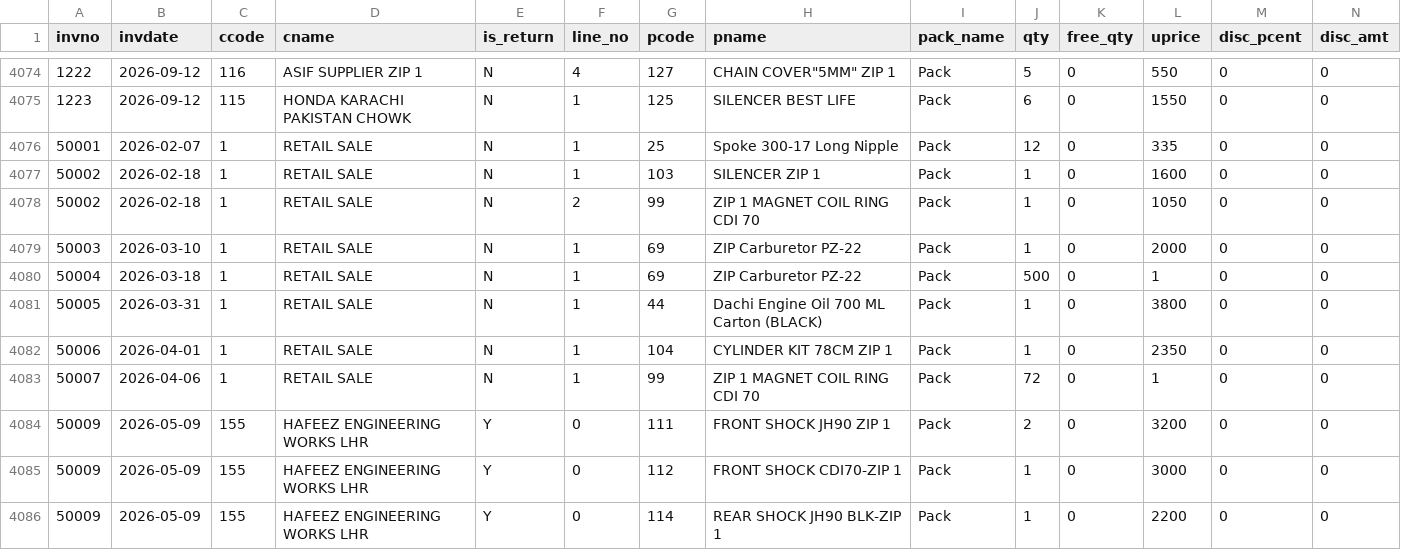
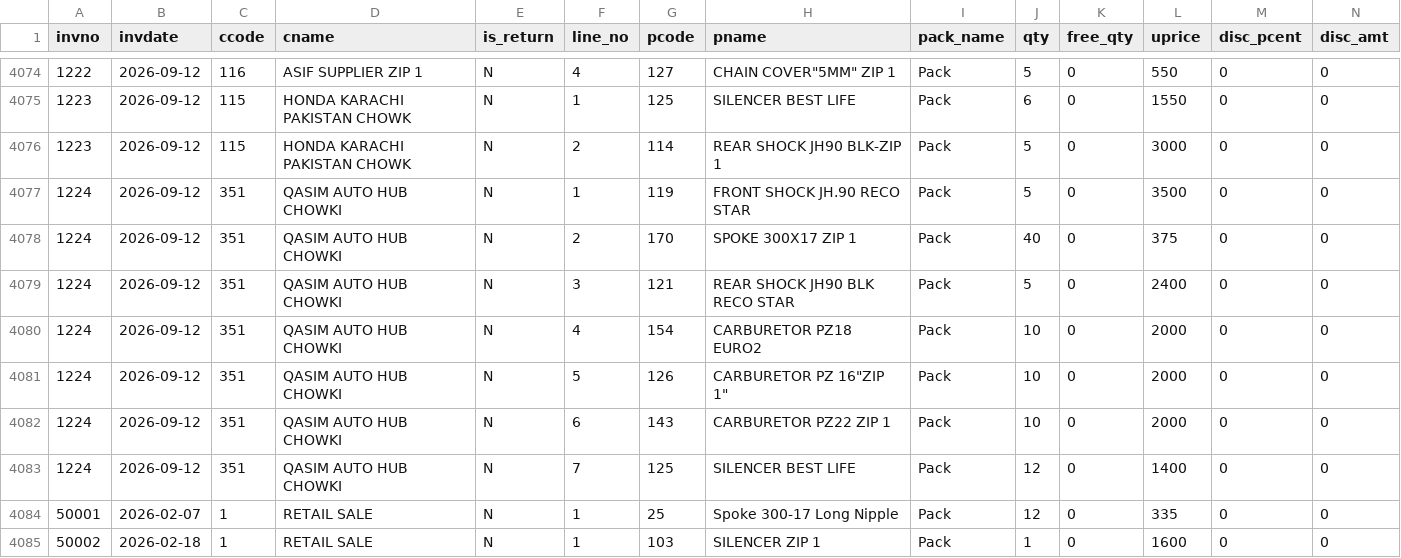
Before and after one commit to ahmedvohrra/zip1_naveed_daily_EXPORT, a CSV file: invoice_lines.csv, drawn as a sheet; only a part is shown, gaps mark what is left out; the shorter side is filled out with more unchanged rows; rows hold the shown columns only; the diff names each change by its address in the sheet, - before the commit and + after, or states it on an @@ line.

```diff
--- a/invoice_lines.csv
+++ b/invoice_lines.csv
+row 4076: 1223 | 2026-09-12 | 115 | HONDA KARACHI PAKISTAN CHOWK | N | 2 | 114 | REAR SHOCK JH90 BLK-ZIP 1 | Pack | 5 | 0 | 3000 | 0 | 0
+row 4077: 1224 | 2026-09-12 | 351 | QASIM AUTO HUB CHOWKI | N | 1 | 119 | FRONT SHOCK JH.90 RECO STAR | Pack | 5 | 0 | 3500 | 0 | 0
+row 4078: 1224 | 2026-09-12 | 351 | QASIM AUTO HUB CHOWKI | N | 2 | 170 | SPOKE 300X17 ZIP 1 | Pack | 40 | 0 | 375 | 0 | 0
+row 4079: 1224 | 2026-09-12 | 351 | QASIM AUTO HUB CHOWKI | N | 3 | 121 | REAR SHOCK JH90 BLK RECO STAR | Pack | 5 | 0 | 2400 | 0 | 0
+row 4080: 1224 | 2026-09-12 | 351 | QASIM AUTO HUB CHOWKI | N | 4 | 154 | CARBURETOR PZ18 EURO2 | Pack | 10 | 0 | 2000 | 0 | 0
+row 4081: 1224 | 2026-09-12 | 351 | QASIM AUTO HUB CHOWKI | N | 5 | 126 | CARBURETOR PZ 16"ZIP 1" | Pack | 10 | 0 | 2000 | 0 | 0
+row 4082: 1224 | 2026-09-12 | 351 | QASIM AUTO HUB CHOWKI | N | 6 | 143 | CARBURETOR PZ22 ZIP 1 | Pack | 10 | 0 | 2000 | 0 | 0
+row 4083: 1224 | 2026-09-12 | 351 | QASIM AUTO HUB CHOWKI | N | 7 | 125 | SILENCER BEST LIFE | Pack | 12 | 0 | 1400 | 0 | 0
```
Also changed, not shown: customers.csv, invoices.csv, 3 other files.
